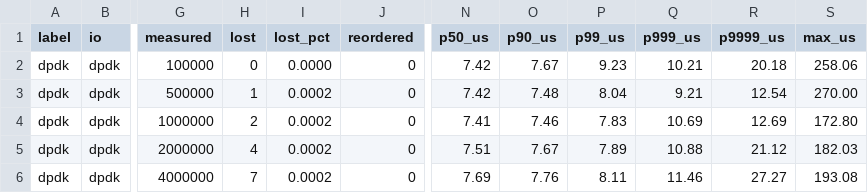
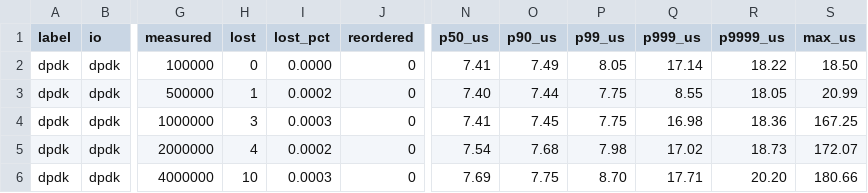
Before and after one commit to tishden/dgram-io, a CSV file: bench/results/2026-09-26-ixgbe-irq-house/dpdk.csv, drawn as a sheet; only a part is shown, gaps mark what is left out; the diff covers the shown part only; the diff names each change by its address in the sheet, - before the commit and + after, or states it on an @@ line.

```diff
--- a/bench/results/2026-09-26-ixgbe-irq-house/dpdk.csv
+++ b/bench/results/2026-09-26-ixgbe-irq-house/dpdk.csv
-N2 (p50_us): 7.42
+N2 (p50_us): 7.41
-O2 (p90_us): 7.67
+O2 (p90_us): 7.49
-P2 (p99_us): 9.23
+P2 (p99_us): 8.05
-Q2 (p999_us): 10.21
+Q2 (p999_us): 17.14
-R2 (p9999_us): 20.18
+R2 (p9999_us): 18.22
-S2 (max_us): 258.06
+S2 (max_us): 18.50
-N3 (p50_us): 7.42
+N3 (p50_us): 7.40
-O3 (p90_us): 7.48
+O3 (p90_us): 7.44
-P3 (p99_us): 8.04
+P3 (p99_us): 7.75
-Q3 (p999_us): 9.21
+Q3 (p999_us): 8.55
-R3 (p9999_us): 12.54
+R3 (p9999_us): 18.05
-S3 (max_us): 270.00
+S3 (max_us): 20.99
-H4 (lost): 2
+H4 (lost): 3
-I4 (lost_pct): 0.0002
+I4 (lost_pct): 0.0003
-O4 (p90_us): 7.46
+O4 (p90_us): 7.45
-P4 (p99_us): 7.83
+P4 (p99_us): 7.75
-Q4 (p999_us): 10.69
+Q4 (p999_us): 16.98
-R4 (p9999_us): 12.69
+R4 (p9999_us): 18.36
-S4 (max_us): 172.80
+S4 (max_us): 167.25
-N5 (p50_us): 7.51
+N5 (p50_us): 7.54
-O5 (p90_us): 7.67
+O5 (p90_us): 7.68
-P5 (p99_us): 7.89
+P5 (p99_us): 7.98
-Q5 (p999_us): 10.88
+Q5 (p999_us): 17.02
-R5 (p9999_us): 21.12
+R5 (p9999_us): 18.73
-S5 (max_us): 182.03
+S5 (max_us): 172.07
-H6 (lost): 7
+H6 (lost): 10
-I6 (lost_pct): 0.0002
+I6 (lost_pct): 0.0003
-O6 (p90_us): 7.76
+O6 (p90_us): 7.75
-P6 (p99_us): 8.11
+P6 (p99_us): 8.70
-Q6 (p999_us): 11.46
+Q6 (p999_us): 17.71
-R6 (p9999_us): 27.27
+R6 (p9999_us): 20.20
-S6 (max_us): 193.08
+S6 (max_us): 180.66
```
Also changed, not shown: 45 edited cells elsewhere in this file, bench/results/2026-09-26-ixgbe-irq-house/dpdk.repeat.csv, bench/results/2026-09-26-ixgbe-irq-house/kernel.csv, 17 other files.
